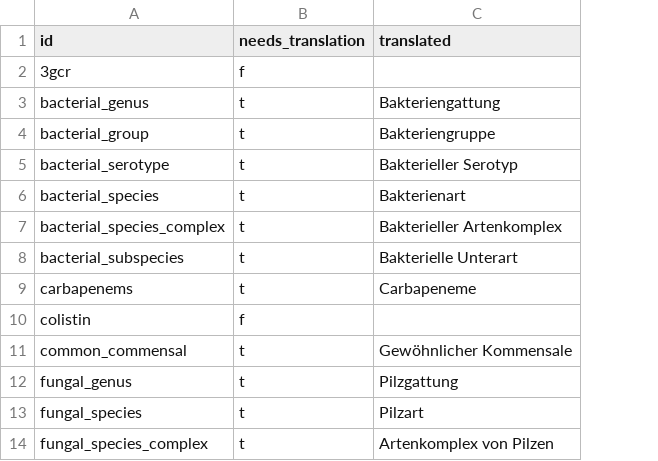
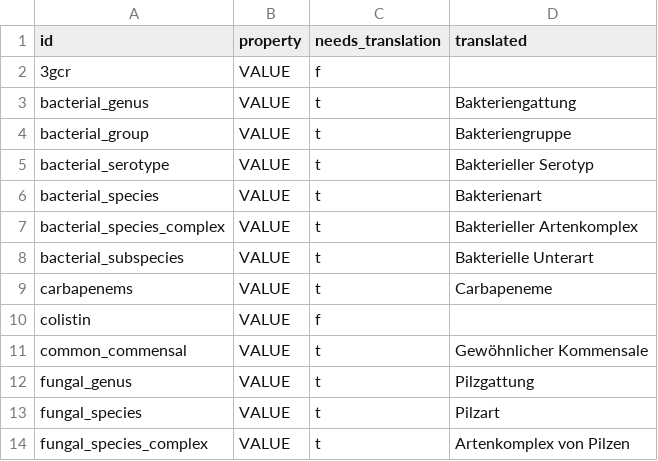
Before and after one commit to Brar/Surveillance-Toolkit, a CSV file: metadata/common/pathogens/ListElements.de.csv, drawn as a sheet; only a part is shown; the diff names each change by its address in the sheet, - before the commit and + after, or states it on an @@ line.

Commit message:
Update ListElements translation files and parsing
We didn'd use the common syntax with a property column in these files
for no real reason.

```diff
--- a/metadata/common/pathogens/ListElements.de.csv
+++ b/metadata/common/pathogens/ListElements.de.csv
+column B (property), rows 2-14: all VALUE
```
Also changed, not shown: metadata/common/pathogens/ListElements.es.csv, 1 other file.
